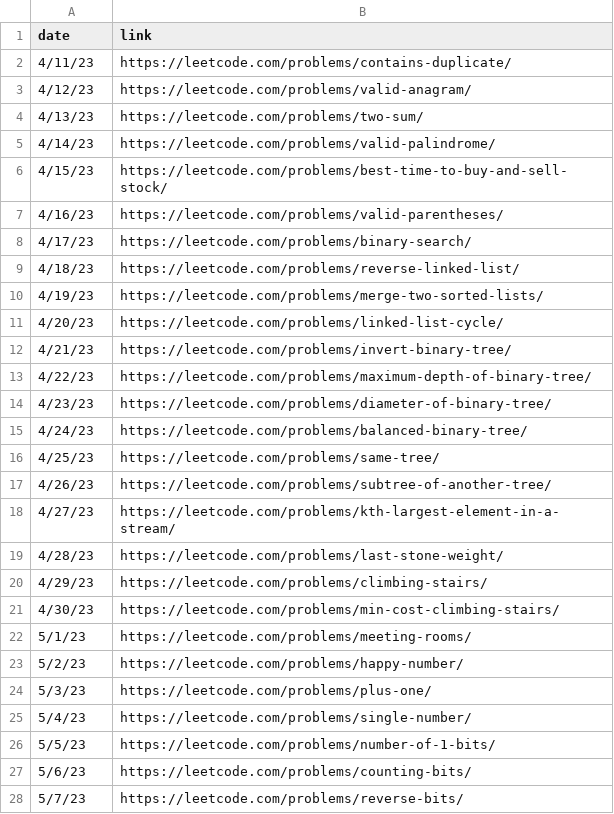
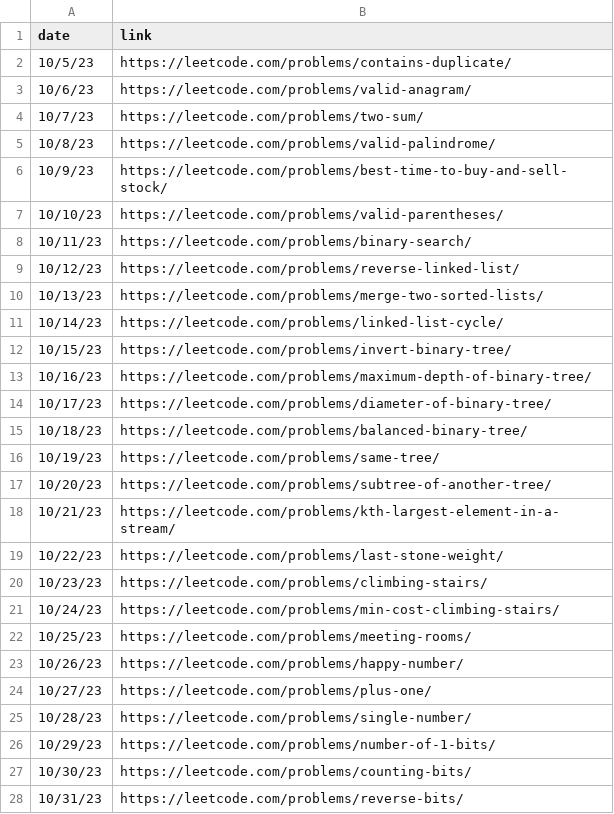
Before and after one commit to RN35/neetcode150-discord-webhook, a CSV file: ordered-neetcode_150_list.csv (was neetcode_150_list.csv), drawn as a sheet; only a part is shown; the diff covers the shown part only.

```diff
--- a/neetcode_150_list.csv
+++ b/ordered-neetcode_150_list.csv
@@ -1,28 +1,28 @@
 date,link
-4/11/23,https://leetcode.com/problems/contains-duplicate/
-4/12/23,https://leetcode.com/problems/valid-anagram/
-4/13/23,https://leetcode.com/problems/two-sum/
-4/14/23,https://leetcode.com/problems/valid-palindrome/
-4/15/23,https://leetcode.com/problems/best-time-to-buy-and-sell-stock/
-4/16/23,https://leetcode.com/problems/valid-parentheses/
-4/17/23,https://leetcode.com/problems/binary-search/
-4/18/23,https://leetcode.com/problems/reverse-linked-list/
-4/19/23,https://leetcode.com/problems/merge-two-sorted-lists/
-4/20/23,https://leetcode.com/problems/linked-list-cycle/
-4/21/23,https://leetcode.com/problems/invert-binary-tree/
-4/22/23,https://leetcode.com/problems/maximum-depth-of-binary-tree/
-4/23/23,https://leetcode.com/problems/diameter-of-binary-tree/
-4/24/23,https://leetcode.com/problems/balanced-binary-tree/
-4/25/23,https://leetcode.com/problems/same-tree/
-4/26/23,https://leetcode.com/problems/subtree-of-another-tree/
-4/27/23,https://leetcode.com/problems/kth-largest-element-in-a-stream/
-4/28/23,https://leetcode.com/problems/last-stone-weight/
-4/29/23,https://leetcode.com/problems/climbing-stairs/
-4/30/23,https://leetcode.com/problems/min-cost-climbing-stairs/
-5/1/23,https://leetcode.com/problems/meeting-rooms/
-5/2/23,https://leetcode.com/problems/happy-number/
-5/3/23,https://leetcode.com/problems/plus-one/
-5/4/23,https://leetcode.com/problems/single-number/
-5/5/23,https://leetcode.com/problems/number-of-1-bits/
-5/6/23,https://leetcode.com/problems/counting-bits/
-5/7/23,https://leetcode.com/problems/reverse-bits/
+10/5/23,https://leetcode.com/problems/contains-duplicate/
+10/6/23,https://leetcode.com/problems/valid-anagram/
+10/7/23,https://leetcode.com/problems/two-sum/
+10/8/23,https://leetcode.com/problems/valid-palindrome/
+10/9/23,https://leetcode.com/problems/best-time-to-buy-and-sell-stock/
+10/10/23,https://leetcode.com/problems/valid-parentheses/
+10/11/23,https://leetcode.com/problems/binary-search/
+10/12/23,https://leetcode.com/problems/reverse-linked-list/
+10/13/23,https://leetcode.com/problems/merge-two-sorted-lists/
+10/14/23,https://leetcode.com/problems/linked-list-cycle/
+10/15/23,https://leetcode.com/problems/invert-binary-tree/
+10/16/23,https://leetcode.com/problems/maximum-depth-of-binary-tree/
+10/17/23,https://leetcode.com/problems/diameter-of-binary-tree/
+10/18/23,https://leetcode.com/problems/balanced-binary-tree/
+10/19/23,https://leetcode.com/problems/same-tree/
+10/20/23,https://leetcode.com/problems/subtree-of-another-tree/
+10/21/23,https://leetcode.com/problems/kth-largest-element-in-a-stream/
+10/22/23,https://leetcode.com/problems/last-stone-weight/
+10/23/23,https://leetcode.com/problems/climbing-stairs/
+10/24/23,https://leetcode.com/problems/min-cost-climbing-stairs/
+10/25/23,https://leetcode.com/problems/meeting-rooms/
+10/26/23,https://leetcode.com/problems/happy-number/
+10/27/23,https://leetcode.com/problems/plus-one/
+10/28/23,https://leetcode.com/problems/single-number/
+10/29/23,https://leetcode.com/problems/number-of-1-bits/
+10/30/23,https://leetcode.com/problems/counting-bits/
+10/31/23,https://leetcode.com/problems/reverse-bits/
```
Also changed, not shown: 1 added row and 46 edited cells elsewhere in this file, 2 other files.
